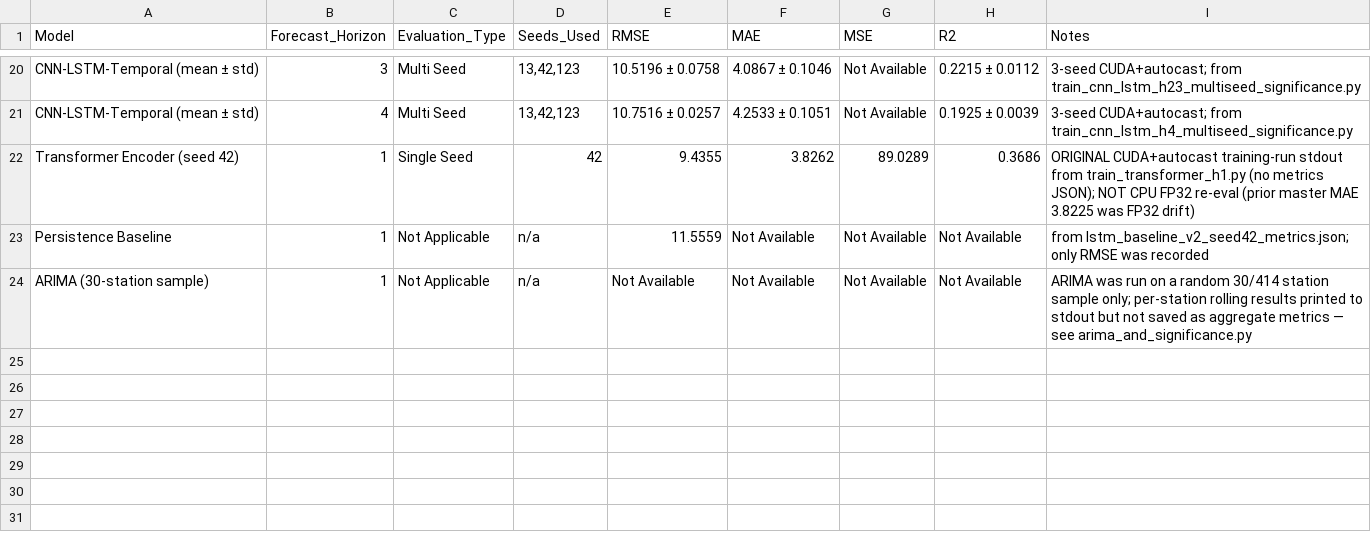
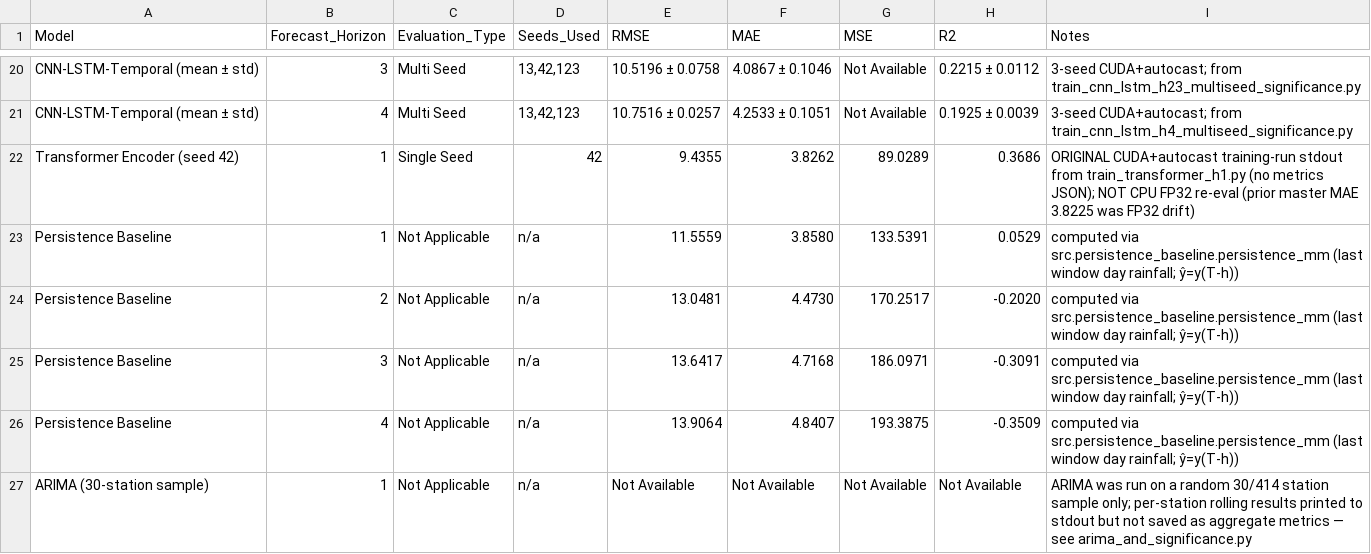
Before and after one commit to Rakshitha2736/Research-project, a CSV file: reports/tables/master_results.csv, drawn as a sheet; only a part is shown, gaps mark what is left out.

```diff
--- a/reports/tables/master_results.csv
+++ b/reports/tables/master_results.csv
@@ -22,3 +22,6 @@ CNN-LSTM-Temporal (mean ± std),4,Multi Seed,"13,42,123",10.7516 ± 0.0257,4.253
 Transformer Encoder (seed 42),1,Single Seed,42,9.4355,3.8262,89.0289,0.3686,ORIGINAL CUDA+autocast training-run stdout from train_transformer_h1.py (no metrics JSON); NOT CPU FP32 re-eval (prior master MAE 3.8225 was FP32 drift)
-Persistence Baseline,1,Not Applicable,n/a,11.5559,Not Available,Not Available,Not Available,from lstm_baseline_v2_seed42_metrics.json; only RMSE was recorded
+Persistence Baseline,1,Not Applicable,n/a,11.5559,3.8580,133.5391,0.0529,computed via src.persistence_baseline.persistence_mm (last window day rainfall; ŷ=y(T-h))
+Persistence Baseline,2,Not Applicable,n/a,13.0481,4.4730,170.2517,-0.2020,computed via src.persistence_baseline.persistence_mm (last window day rainfall; ŷ=y(T-h))
+Persistence Baseline,3,Not Applicable,n/a,13.6417,4.7168,186.0971,-0.3091,computed via src.persistence_baseline.persistence_mm (last window day rainfall; ŷ=y(T-h))
+Persistence Baseline,4,Not Applicable,n/a,13.9064,4.8407,193.3875,-0.3509,computed via src.persistence_baseline.persistence_mm (last window day rainfall; ŷ=y(T-h))
 ARIMA (30-station sample),1,Not Applicable,n/a,Not Available,Not Available,Not Available,Not Available,ARIMA was run on a random 30/414 station sample only; per-station rolling results printed to stdout but not saved as aggregate metrics — see arima_and_significance.py
```
Also changed, not shown: 3 other files.
